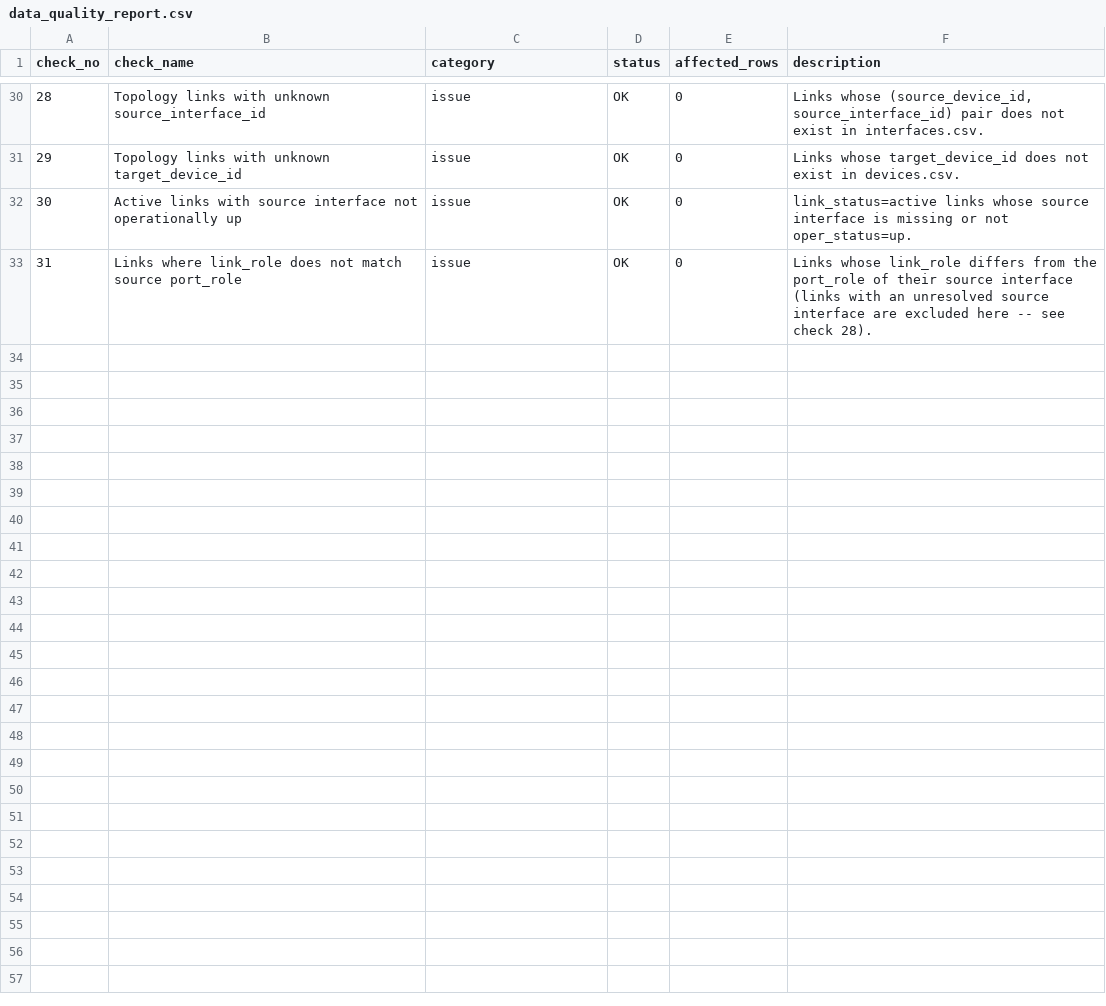
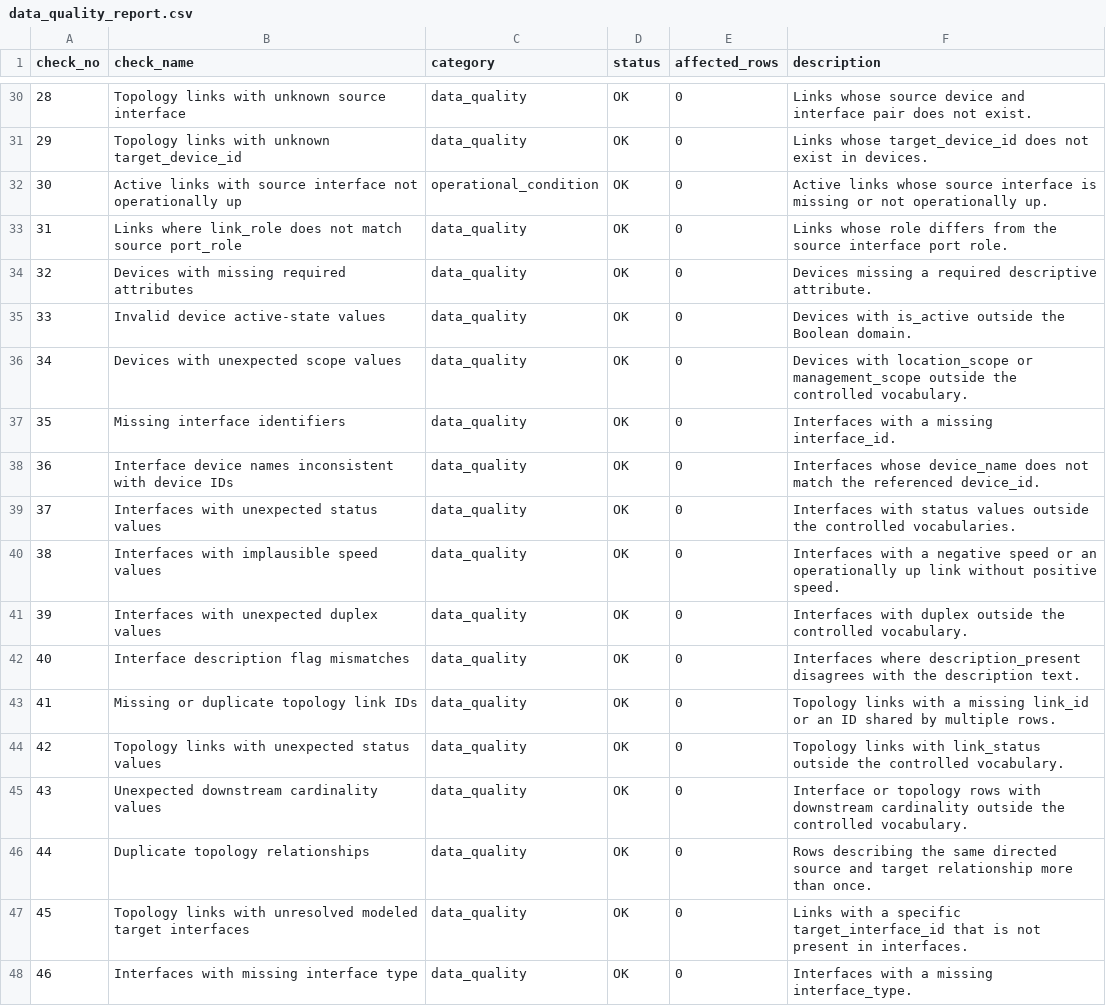
Before and after one commit to DataTideHH/network-operations-data-lab, a CSV file: data/processed/data_quality_report.csv, drawn as a sheet; only a part is shown, gaps mark what is left out; the diff covers the shown part only.

Commit message:
Complete the network data workflow with SQLite, tests and CI
Implement the reproducible CSV-to-SQLite workflow, SQL analysis and validation views, quality-report semantics, tests, CI and synchronized portfolio documentation.

```diff
--- a/data/processed/data_quality_report.csv
+++ b/data/processed/data_quality_report.csv
@@ -30,4 +30,19 @@ check_no,check_name,category,status,affected_rows,description
-28,Topology links with unknown source_interface_id,issue,OK,0,"Links whose (source_device_id, source_interface_id) pair does not exist in interfaces.csv."
-29,Topology links with unknown target_device_id,issue,OK,0,Links whose target_device_id does not exist in devices.csv.
-30,Active links with source interface not operationally up,issue,OK,0,link_status=active links whose source interface is missing or not oper_status=up.
-31,Links where link_role does not match source port_role,issue,OK,0,Links whose link_role differs from the port_role of their source interface (links with an unresolved source interface are excluded here -- see check 28).
+28,Topology links with unknown source interface,data_quality,OK,0,Links whose source device and interface pair does not exist.
+29,Topology links with unknown target_device_id,data_quality,OK,0,Links whose target_device_id does not exist in devices.
+30,Active links with source interface not operationally up,operational_condition,OK,0,Active links whose source interface is missing or not operationally up.
+31,Links where link_role does not match source port_role,data_quality,OK,0,Links whose role differs from the source interface port role.
+32,Devices with missing required attributes,data_quality,OK,0,Devices missing a required descriptive attribute.
+33,Invalid device active-state values,data_quality,OK,0,Devices with is_active outside the Boolean domain.
+34,Devices with unexpected scope values,data_quality,OK,0,Devices with location_scope or management_scope outside the controlled vocabulary.
+35,Missing interface identifiers,data_quality,OK,0,Interfaces with a missing interface_id.
+36,Interface device names inconsistent with device IDs,data_quality,OK,0,Interfaces whose device_name does not match the referenced device_id.
+37,Interfaces with unexpected status values,data_quality,OK,0,Interfaces with status values outside the controlled vocabularies.
+38,Interfaces with implausible speed values,data_quality,OK,0,Interfaces with a negative speed or an operationally up link without positive speed.
+39,Interfaces with unexpected duplex values,data_quality,OK,0,Interfaces with duplex outside the controlled vocabulary.
+40,Interface description flag mismatches,data_quality,OK,0,Interfaces where description_present disagrees with the description text.
+41,Missing or duplicate topology link IDs,data_quality,OK,0,Topology links with a missing link_id or an ID shared by multiple rows.
+42,Topology links with unexpected status values,data_quality,OK,0,Topology links with link_status outside the controlled vocabulary.
+43,Unexpected downstream cardinality values,data_quality,OK,0,Interface or topology rows with downstream cardinality outside the controlled vocabulary.
+44,Duplicate topology relationships,data_quality,OK,0,Rows describing the same directed source and target relationship more than once.
+45,Topology links with unresolved modeled target interfaces,data_quality,OK,0,Links with a specific target_interface_id that is not present in interfaces.
+46,Interfaces with missing interface type,data_quality,OK,0,Interfaces with a missing interface_type.
```
Also changed, not shown: 49 edited cells elsewhere in this file, 24 other files.
